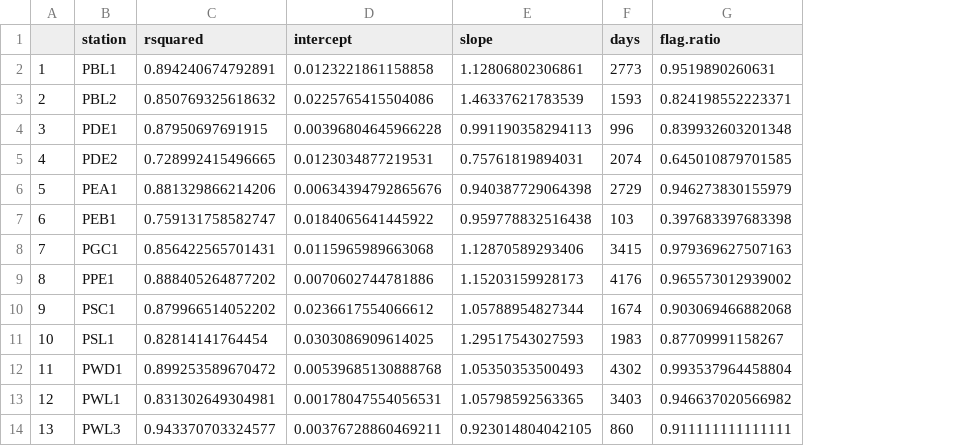
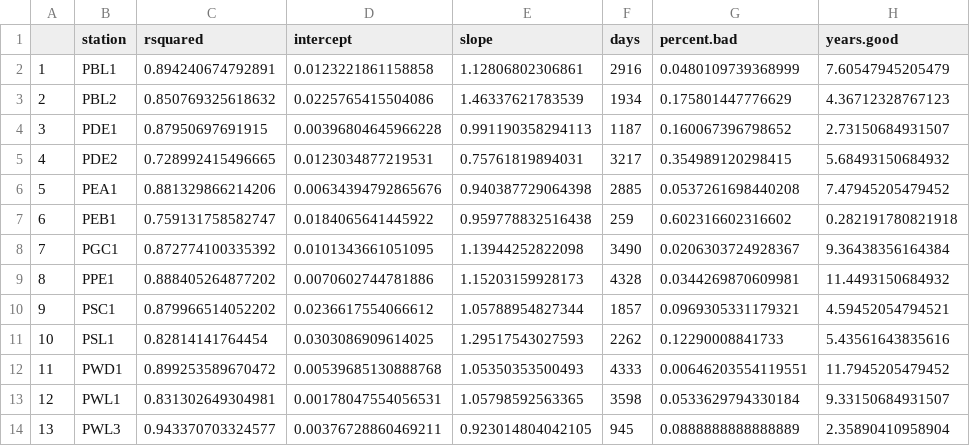
Before and after one commit to ethankale/Parse-Archived-Precip-Data, a CSV file: results/modelStatistics.csv, drawn as a sheet; removed rows and columns are numbered as before the commit, all else as after; the diff names each change by its address in the sheet, - before the commit and + after, or states it on an @@ line.

Commit message:
fixed an offset error in sept/oct 1995 with PGC1.HSP.  Also updated the statistics table in compare-with-NOAA.R.

```diff
--- a/results/modelStatistics.csv
+++ b/results/modelStatistics.csv
-column G (flag.ratio), rows 2-14: 0.9519890260631 | 0.824198552223371 | 0.839932603201348 | 0.645010879701585 | 0.946273830155979 | 0.397683397683398 | 0.979369627507163 | 0.965573012939002 | 0.903069466882068 | 0.87709991158267 | 0.993537964458804 | 0.946637020566982 | 0.911111111111111
+column G (percent.bad), rows 2-14: 0.0480109739368999 | 0.175801447776629 | 0.160067396798652 | 0.354989120298415 | 0.0537261698440208 | 0.602316602316602 | 0.0206303724928367 | 0.0344269870609981 | 0.0969305331179321 | 0.12290008841733 | 0.00646203554119551 | 0.0533629794330184 | 0.0888888888888889
+column H (years.good), rows 2-14: 7.60547945205479 | 4.36712328767123 | 2.73150684931507 | 5.68493150684932 | 7.47945205479452 | 0.282191780821918 | 9.36438356164384 | 11.4493150684932 | 4.59452054794521 | 5.43561643835616 | 11.7945205479452 | 9.33150684931507 | 2.35890410958904
-F2 (days): 2773
+F2 (days): 2916
-F3 (days): 1593
+F3 (days): 1934
-F4 (days): 996
+F4 (days): 1187
-F5 (days): 2074
+F5 (days): 3217
-F6 (days): 2729
+F6 (days): 2885
-F7 (days): 103
+F7 (days): 259
-C8 (rsquared): 0.856422565701431
+C8 (rsquared): 0.872774100335392
-D8 (intercept): 0.0115965989663068
+D8 (intercept): 0.0101343661051095
-E8 (slope): 1.12870589293406
+E8 (slope): 1.13944252822098
-F8 (days): 3415
+F8 (days): 3490
-F9 (days): 4176
+F9 (days): 4328
-F10 (days): 1674
+F10 (days): 1857
-F11 (days): 1983
+F11 (days): 2262
-F12 (days): 4302
+F12 (days): 4333
-F13 (days): 3403
+F13 (days): 3598
-F14 (days): 860
+F14 (days): 945
```
Also changed, not shown: results/PGC1_daily.csv, results/PGC1_monthlysum.csv, 7 other files.
